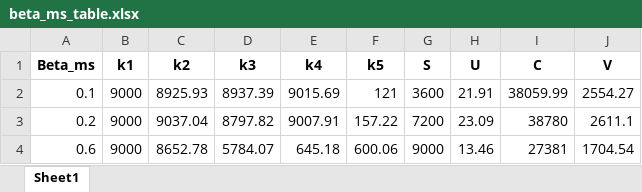
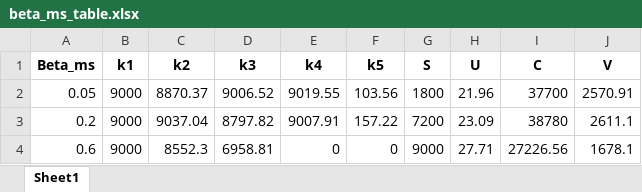
Before and after one commit to shenlanshenlan0423/fuzzy-multi-objective-programming, an Excel workbook: TableSupp/beta_ms_table.xlsx, sheet Sheet1, drawn as a sheet; values as stored, in another font and other column widths than the file's, no borders; removed rows and columns are numbered as before the commit, all else as after; the diff names each change by its address in the sheet, - before the commit and + after, or states it on an @@ line.

```diff
--- a/TableSupp/beta_ms_table.xlsx (sheet Sheet1)
+++ b/TableSupp/beta_ms_table.xlsx (sheet Sheet1)
-row 2: 0.1 | 9000 | 8925.93 | 8937.39 | 9015.69 | 121 | 3600 | 21.91 | 38059.99 | 2554.27
+row 2: 0.05 | 9000 | 8870.37 | 9006.52 | 9019.55 | 103.56 | 1800 | 21.96 | 37700 | 2570.91
-C4 (k2): 8652.78
+C4 (k2): 8552.3
-D4 (k3): 5784.07
+D4 (k3): 6958.81
-E4 (k4): 645.18
+E4 (k4): 0
-F4 (k5): 600.06
+F4 (k5): 0
-H4 (U): 13.46
+H4 (U): 27.71
-I4 (C): 27381
+I4 (C): 27226.56
-J4 (V): 1704.54
+J4 (V): 1678.1
```
Also changed, not shown: 4 other files.
